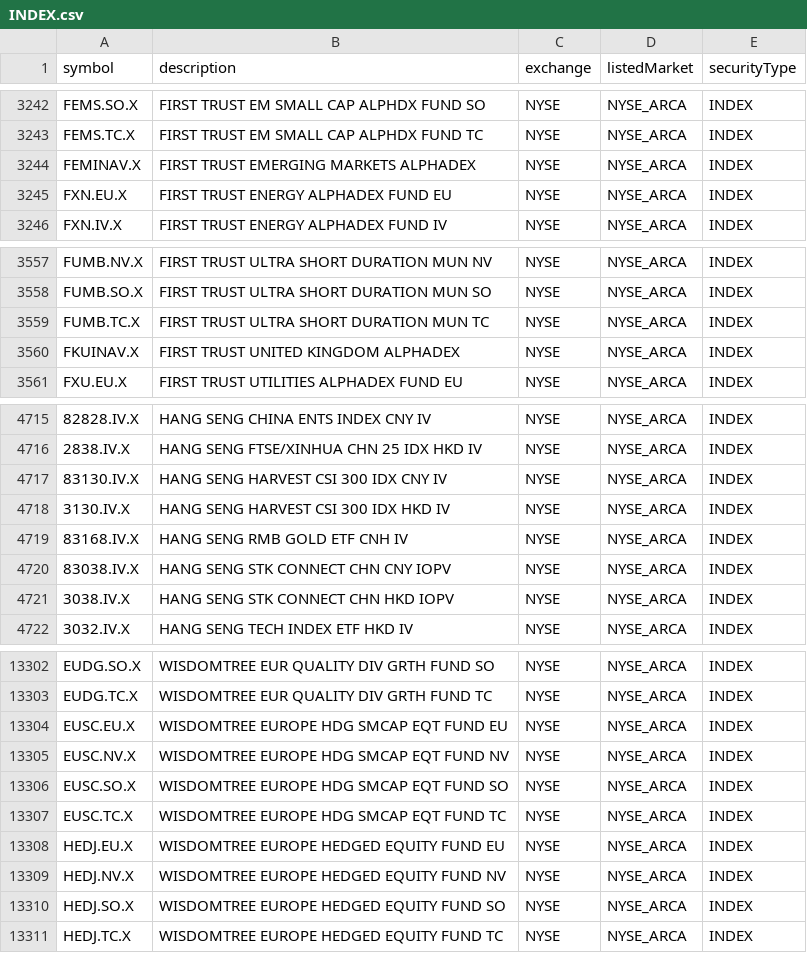
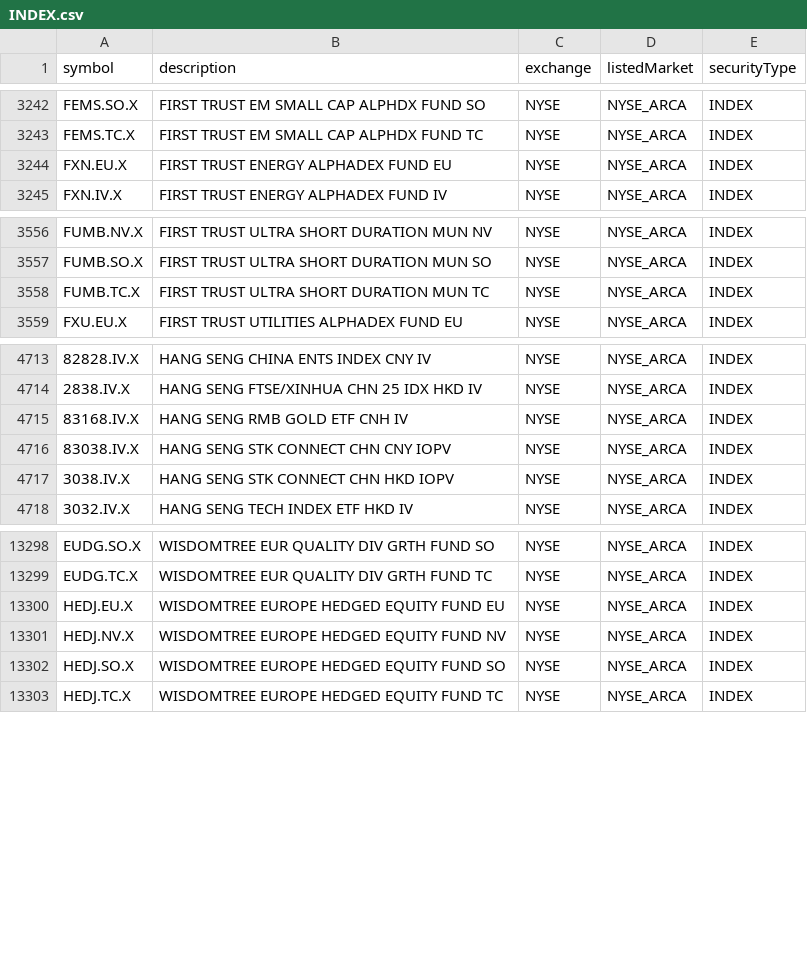
Before and after one commit to eigenkor/MarketForecaster-DTN-Symbol-Downloader, a CSV file: dtn_symbols/by_exchange/NYSE/INDEX.csv, drawn as a sheet; only a part is shown, gaps mark what is left out; the diff names each change by its address in the sheet, - before the commit and + after, or states it on an @@ line.

```diff
--- a/dtn_symbols/by_exchange/NYSE/INDEX.csv
+++ b/dtn_symbols/by_exchange/NYSE/INDEX.csv
-row 3244: FEMINAV.X | FIRST TRUST EMERGING MARKETS ALPHADEX | NYSE | NYSE_ARCA | INDEX
-row 3560: FKUINAV.X | FIRST TRUST UNITED KINGDOM ALPHADEX | NYSE | NYSE_ARCA | INDEX
-row 4717: 83130.IV.X | HANG SENG HARVEST CSI 300 IDX CNY IV | NYSE | NYSE_ARCA | INDEX
-row 4718: 3130.IV.X | HANG SENG HARVEST CSI 300 IDX HKD IV | NYSE | NYSE_ARCA | INDEX
-row 13304: EUSC.EU.X | WISDOMTREE EUROPE HDG SMCAP EQT FUND EU | NYSE | NYSE_ARCA | INDEX
-row 13305: EUSC.NV.X | WISDOMTREE EUROPE HDG SMCAP EQT FUND NV | NYSE | NYSE_ARCA | INDEX
-row 13306: EUSC.SO.X | WISDOMTREE EUROPE HDG SMCAP EQT FUND SO | NYSE | NYSE_ARCA | INDEX
-row 13307: EUSC.TC.X | WISDOMTREE EUROPE HDG SMCAP EQT FUND TC | NYSE | NYSE_ARCA | INDEX
```
Also changed, not shown: dtn_symbols/by_exchange/COMEX/FUTURE.csv, dtn_symbols/by_exchange/DJ/INDEX.csv, 9 other files.
